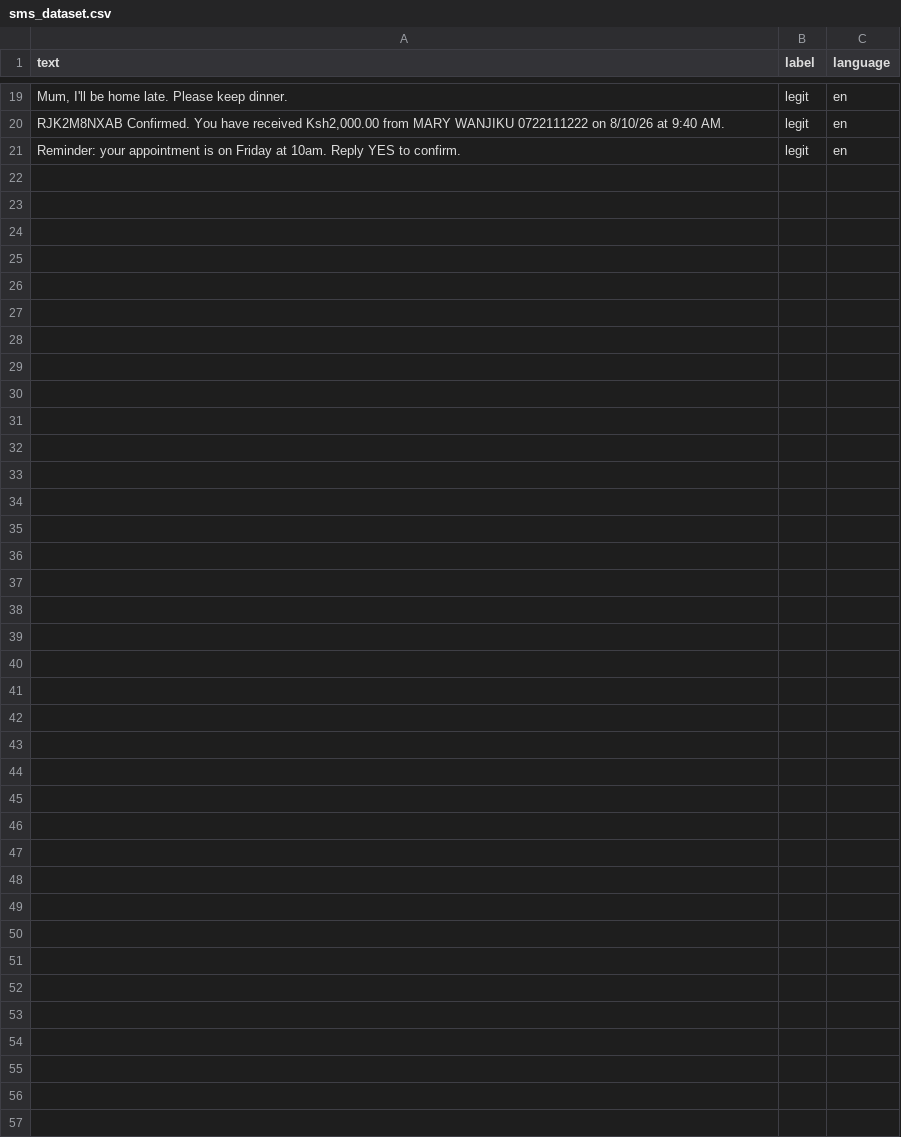
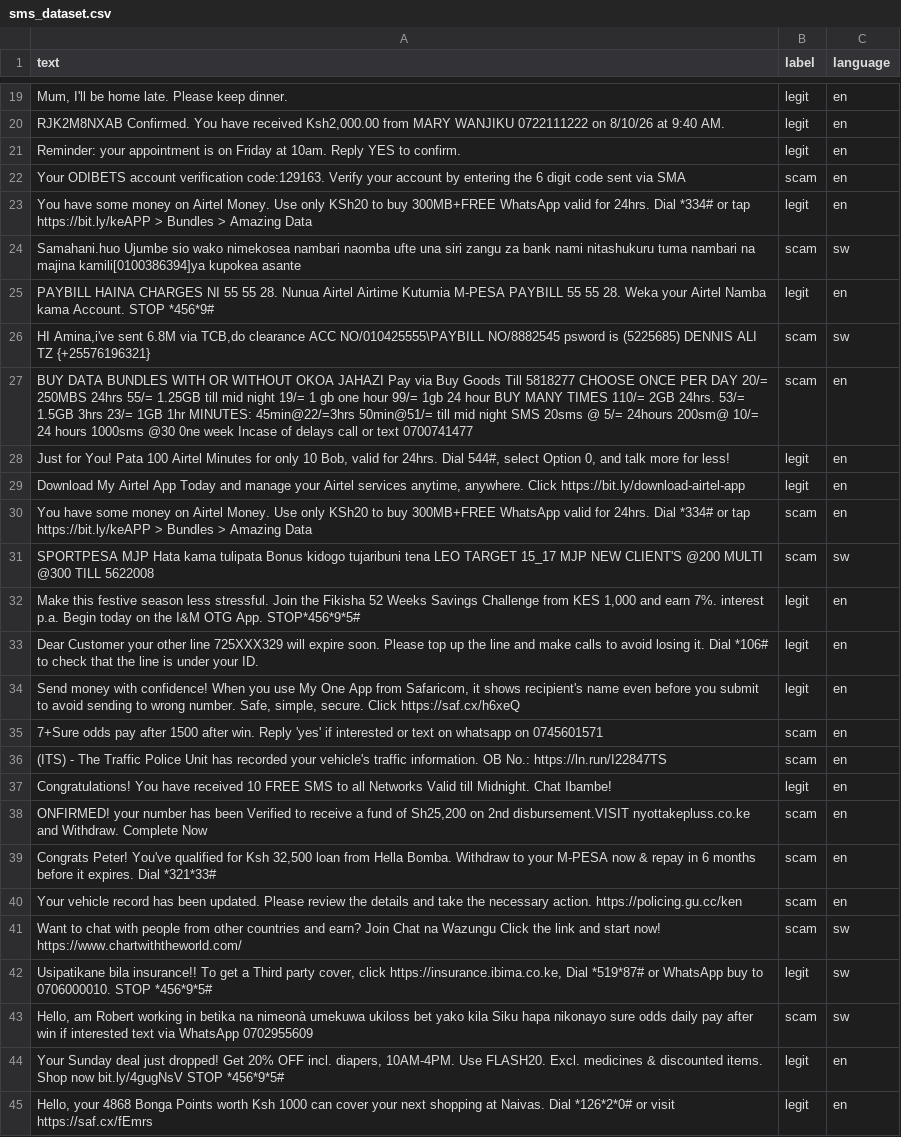
Before and after one commit to mnaibei/phish_net, a CSV file: data/sms_dataset.csv, drawn as a sheet; only a part is shown, gaps mark what is left out; the diff names each change by its address in the sheet, - before the commit and + after, or states it on an @@ line.

```diff
--- a/data/sms_dataset.csv
+++ b/data/sms_dataset.csv
+row 22: Your ODIBETS account verification code:129163. Verify your account by entering the 6 digit code sent via SMA | scam | en
+row 23: You have some money on Airtel Money. Use only KSh20 to buy 300MB+FREE WhatsApp valid for 24hrs. Dial *334# or tap https://bit.ly/keAPP > Bundles > Amazing Data | legit | en
+row 24: Samahani.huo Ujumbe sio wako nimekosea nambari naomba ufte una siri zangu za bank nami nitashukuru tuma nambari na majina kamili[0100386394]ya kupokea asante | scam | sw
+row 25: PAYBILL HAINA CHARGES NI 55 55 28. Nunua Airtel Airtime Kutumia M-PESA PAYBILL 55 55 28. Weka your Airtel Namba kama Account. STOP *456*9# | legit | en
+row 26: HI Amina,i've sent 6.8M via TCB,do clearance ACC NO/010425555\PAYBILL NO/8882545 psword is (5225685) DENNIS ALI TZ {+25576196321} | scam | sw
+row 27: BUY DATA BUNDLES WITH OR WITHOUT OKOA JAHAZI Pay via Buy Goods Till 5818277 CHOOSE ONCE PER DAY 20/= 250MBS 24hrs 55/= 1.25GB till mid night 19/= 1 gb one hour 99/= 1gb 24 hour BUY MANY TIMES 110/= 2GB 24hrs. 53/= 1.5GB 3hrs 23/= 1GB 1hr MINUTES: 45min@22/=3hrs 50min@51/= till mid night SMS 20sms @ 5/= 24hours 200sm@ 10/= 24 hours 1000sms @30 0ne week Incase of delays call or text 0700741477 | scam | en
+row 28: Just for You! Pata 100 Airtel Minutes for only 10 Bob, valid for 24hrs. Dial 544#, select Option 0, and talk more for less! | legit | en
+row 29: Download My Airtel App Today and manage your Airtel services anytime, anywhere. Click https://bit.ly/download-airtel-app | legit | en
+row 30: You have some money on Airtel Money. Use only KSh20 to buy 300MB+FREE WhatsApp valid for 24hrs. Dial *334# or tap https://bit.ly/keAPP > Bundles > Amazing Data | scam | en
+row 31: SPORTPESA MJP Hata kama tulipata Bonus kidogo tujaribuni tena LEO TARGET 15_17 MJP NEW CLIENT'S @200 MULTI @300 TILL 5622008 | scam | sw
+row 32: Make this festive season less stressful. Join the Fikisha 52 Weeks Savings Challenge from KES 1,000 and earn 7%. interest p.a. Begin today on the I&M OTG App. STOP*456*9*5# | legit | en
+row 33: Dear Customer your other line 725XXX329 will expire soon. Please top up the line and make calls to avoid losing it. Dial *106# to check that the line is under your ID. | legit | en
+row 34: Send money with confidence! When you use My One App from Safaricom, it shows recipient's name even before you submit to avoid sending to wrong number. Safe, simple, secure. Click https://saf.cx/h6xeQ | legit | en
+row 35: 7+Sure odds pay after 1500 after win. Reply 'yes' if interested or text on whatsapp on 0745601571 | scam | en
+row 36: (ITS) - The Traffic Police Unit has recorded your vehicle's traffic information. OB No.: https://ln.run/I22847TS | scam | en
+row 37: Congratulations! You have received 10 FREE SMS to all Networks Valid till Midnight. Chat Ibambe! | legit | en
+row 38: ONFIRMED! your number has been Verified to receive a fund of Sh25,200 on 2nd disbursement.VISIT nyottakepluss.co.ke and Withdraw. Complete Now | scam | en
+row 39: Congrats Peter! You've qualified for Ksh 32,500 loan from Hella Bomba. Withdraw to your M-PESA now & repay in 6 months before it expires. Dial *321*33# | scam | en
+row 40: Your vehicle record has been updated. Please review the details and take the necessary action. https://policing.gu.cc/ken | scam | en
+row 41: Want to chat with people from other countries and earn? Join Chat na Wazungu Click the link and start now! https://www.chartwiththeworld.com/ | scam | sw
+row 42: Usipatikane bila insurance!! To get a Third party cover, click https://insurance.ibima.co.ke, Dial *519*87# or WhatsApp buy to 0706000010. STOP *456*9*5# | legit | sw
+row 43: Hello, am Robert working in betika na nimeonà umekuwa ukiloss bet yako kila Siku hapa nikonayo sure odds daily pay after win if interested text via WhatsApp 0702955609 | scam | sw
+row 44: Your Sunday deal just dropped! Get 20% OFF incl. diapers, 10AM-4PM. Use FLASH20. Excl. medicines & discounted items. Shop now bit.ly/4gugNsV STOP *456*9*5# | legit | en
+row 45: Hello, your 4868 Bonga Points worth Ksh 1000 can cover your next shopping at Naivas. Dial *126*2*0# or visit https://saf.cx/fEmrs | legit | en
```
Also changed, not shown: 4 other files.
